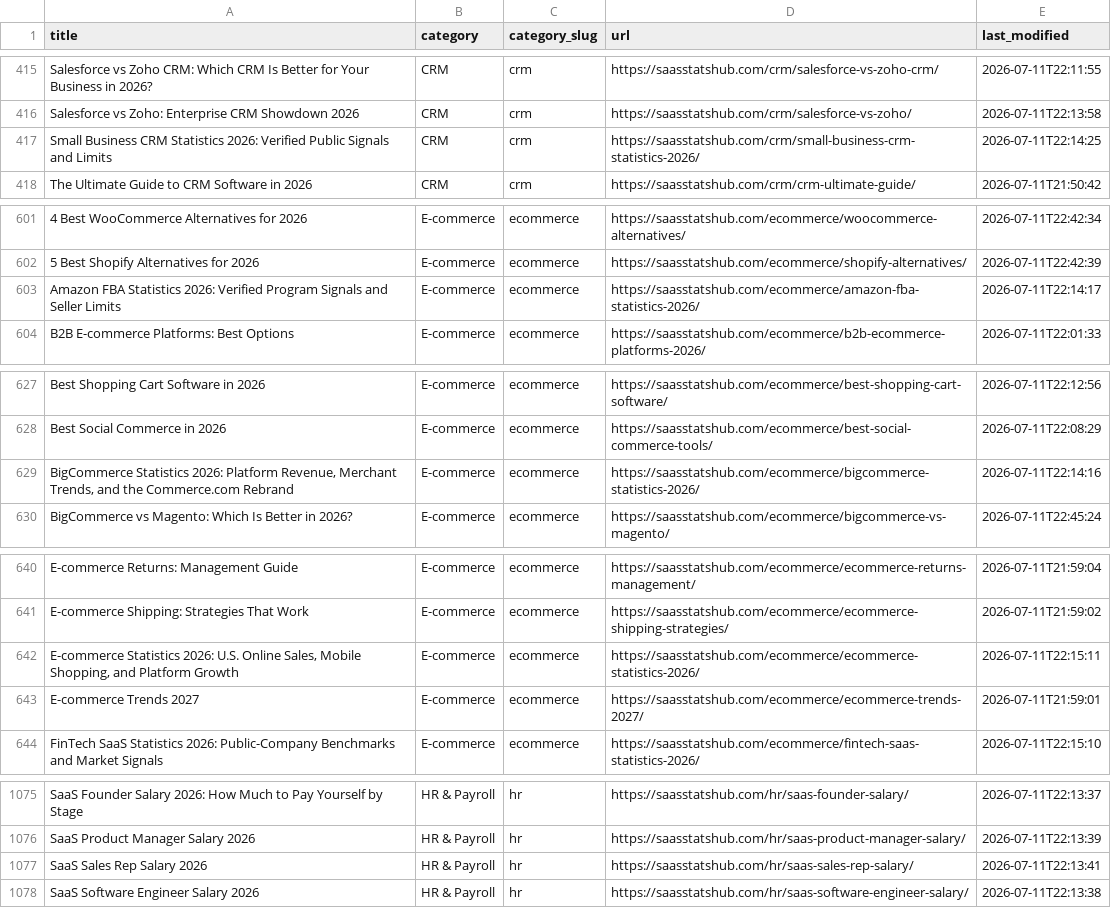
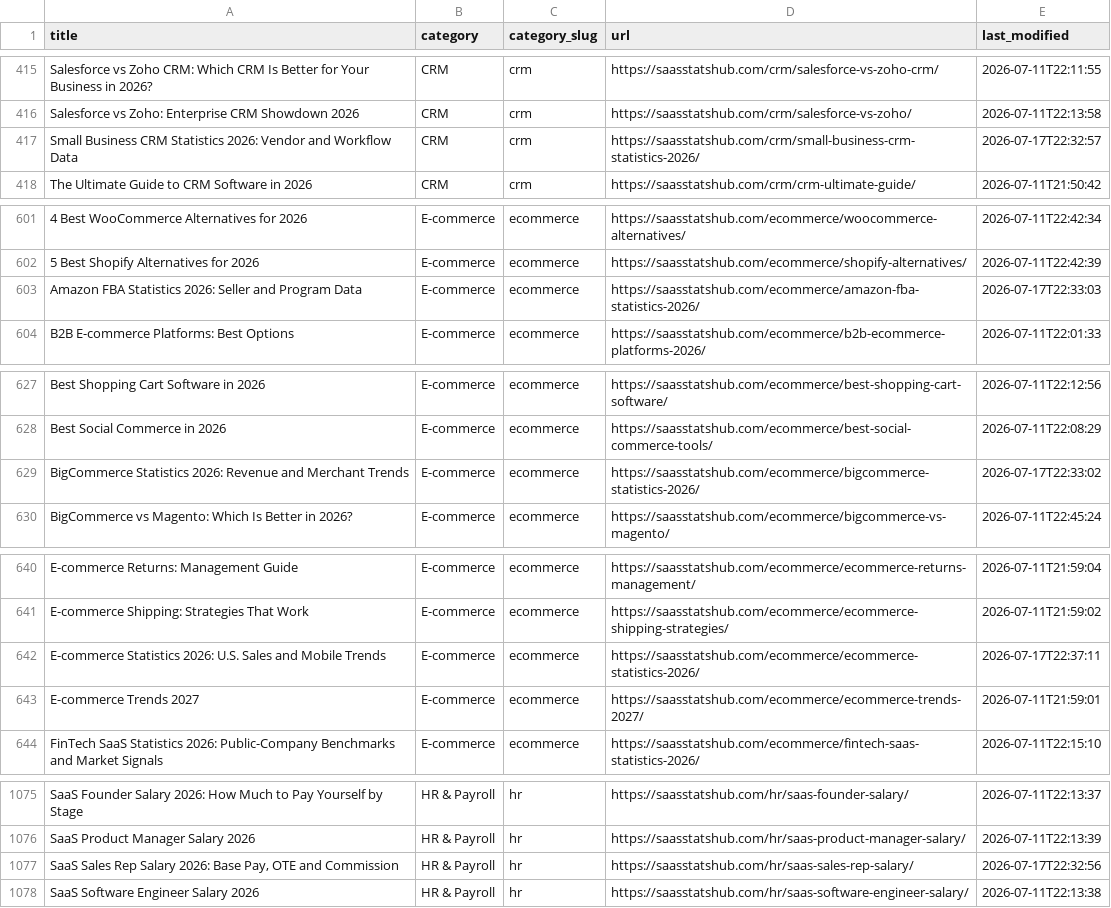
Before and after one commit to Kannanyyd/saasstatshub, a CSV file: public/research-catalog.csv, drawn as a sheet; only a part is shown, gaps mark what is left out; the diff covers the shown part only.

Commit message:
Refresh priority page catalog metadata

```diff
--- a/public/research-catalog.csv
+++ b/public/research-catalog.csv
@@ -416,3 +416,3 @@
 "Salesforce vs Zoho: Enterprise CRM Showdown 2026","CRM","crm","https://saasstatshub.com/crm/salesforce-vs-zoho/","2026-07-11T22:13:58"
-"Small Business CRM Statistics 2026: Verified Public Signals and Limits","CRM","crm","https://saasstatshub.com/crm/small-business-crm-statistics-2026/","2026-07-11T22:14:25"
+"Small Business CRM Statistics 2026: Vendor and Workflow Data","CRM","crm","https://saasstatshub.com/crm/small-business-crm-statistics-2026/","2026-07-17T22:32:57"
 "The Ultimate Guide to CRM Software in 2026","CRM","crm","https://saasstatshub.com/crm/crm-ultimate-guide/","2026-07-11T21:50:42"
@@ -602,3 +602,3 @@
 "5 Best Shopify Alternatives for 2026","E-commerce","ecommerce","https://saasstatshub.com/ecommerce/shopify-alternatives/","2026-07-11T22:42:39"
-"Amazon FBA Statistics 2026: Verified Program Signals and Seller Limits","E-commerce","ecommerce","https://saasstatshub.com/ecommerce/amazon-fba-statistics-2026/","2026-07-11T22:14:17"
+"Amazon FBA Statistics 2026: Seller and Program Data","E-commerce","ecommerce","https://saasstatshub.com/ecommerce/amazon-fba-statistics-2026/","2026-07-17T22:33:03"
 "B2B E-commerce Platforms: Best Options","E-commerce","ecommerce","https://saasstatshub.com/ecommerce/b2b-ecommerce-platforms-2026/","2026-07-11T22:01:33"
@@ -628,3 +628,3 @@
 "Best Social Commerce in 2026","E-commerce","ecommerce","https://saasstatshub.com/ecommerce/best-social-commerce-tools/","2026-07-11T22:08:29"
-"BigCommerce Statistics 2026: Platform Revenue, Merchant Trends, and the Commerce.com Rebrand","E-commerce","ecommerce","https://saasstatshub.com/ecommerce/bigcommerce-statistics-2026/","2026-07-11T22:14:16"
+"BigCommerce Statistics 2026: Revenue and Merchant Trends","E-commerce","ecommerce","https://saasstatshub.com/ecommerce/bigcommerce-statistics-2026/","2026-07-17T22:33:02"
 "BigCommerce vs Magento: Which Is Better in 2026?","E-commerce","ecommerce","https://saasstatshub.com/ecommerce/bigcommerce-vs-magento/","2026-07-11T22:45:24"
@@ -641,3 +641,3 @@
 "E-commerce Shipping: Strategies That Work","E-commerce","ecommerce","https://saasstatshub.com/ecommerce/ecommerce-shipping-strategies/","2026-07-11T21:59:02"
-"E-commerce Statistics 2026: U.S. Online Sales, Mobile Shopping, and Platform Growth","E-commerce","ecommerce","https://saasstatshub.com/ecommerce/ecommerce-statistics-2026/","2026-07-11T22:15:11"
+"E-commerce Statistics 2026: U.S. Sales and Mobile Trends","E-commerce","ecommerce","https://saasstatshub.com/ecommerce/ecommerce-statistics-2026/","2026-07-17T22:37:11"
 "E-commerce Trends 2027","E-commerce","ecommerce","https://saasstatshub.com/ecommerce/ecommerce-trends-2027/","2026-07-11T21:59:01"
@@ -1076,3 +1076,3 @@
 "SaaS Product Manager Salary 2026","HR & Payroll","hr","https://saasstatshub.com/hr/saas-product-manager-salary/","2026-07-11T22:13:39"
-"SaaS Sales Rep Salary 2026","HR & Payroll","hr","https://saasstatshub.com/hr/saas-sales-rep-salary/","2026-07-11T22:13:41"
+"SaaS Sales Rep Salary 2026: Base Pay, OTE and Commission","HR & Payroll","hr","https://saasstatshub.com/hr/saas-sales-rep-salary/","2026-07-17T22:32:56"
 "SaaS Software Engineer Salary 2026","HR & Payroll","hr","https://saasstatshub.com/hr/saas-software-engineer-salary/","2026-07-11T22:13:38"
```
Also changed, not shown: 5 edited cells elsewhere in this file.
